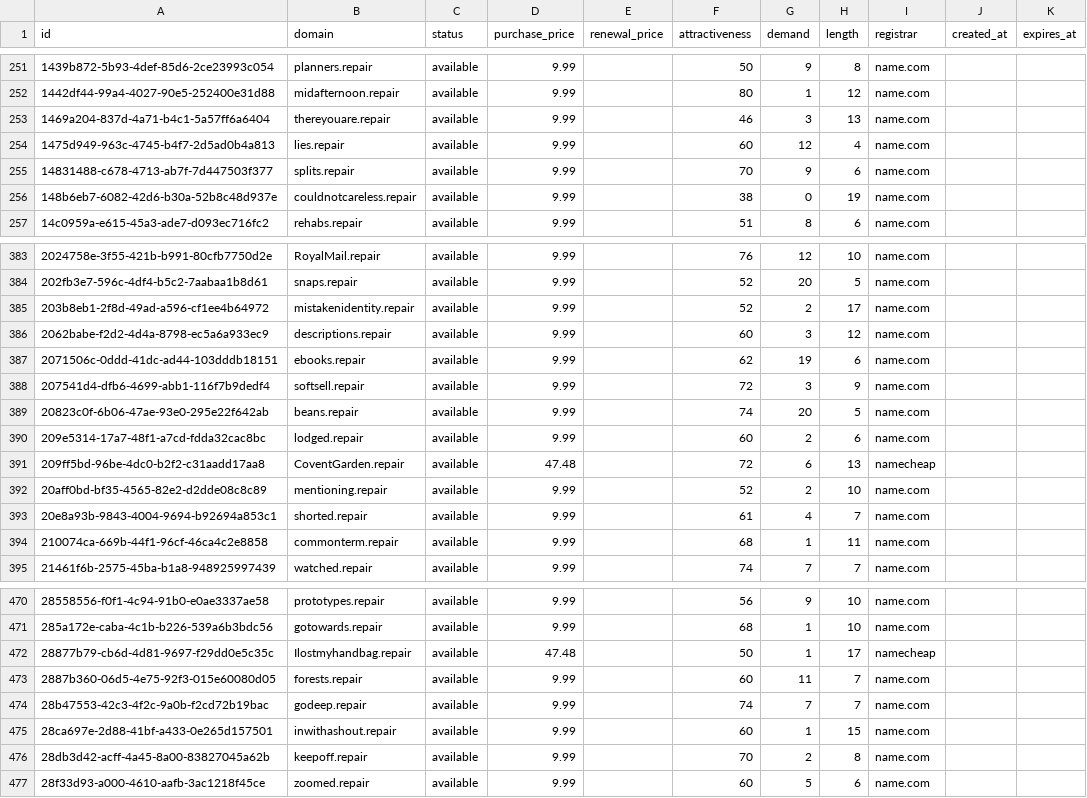
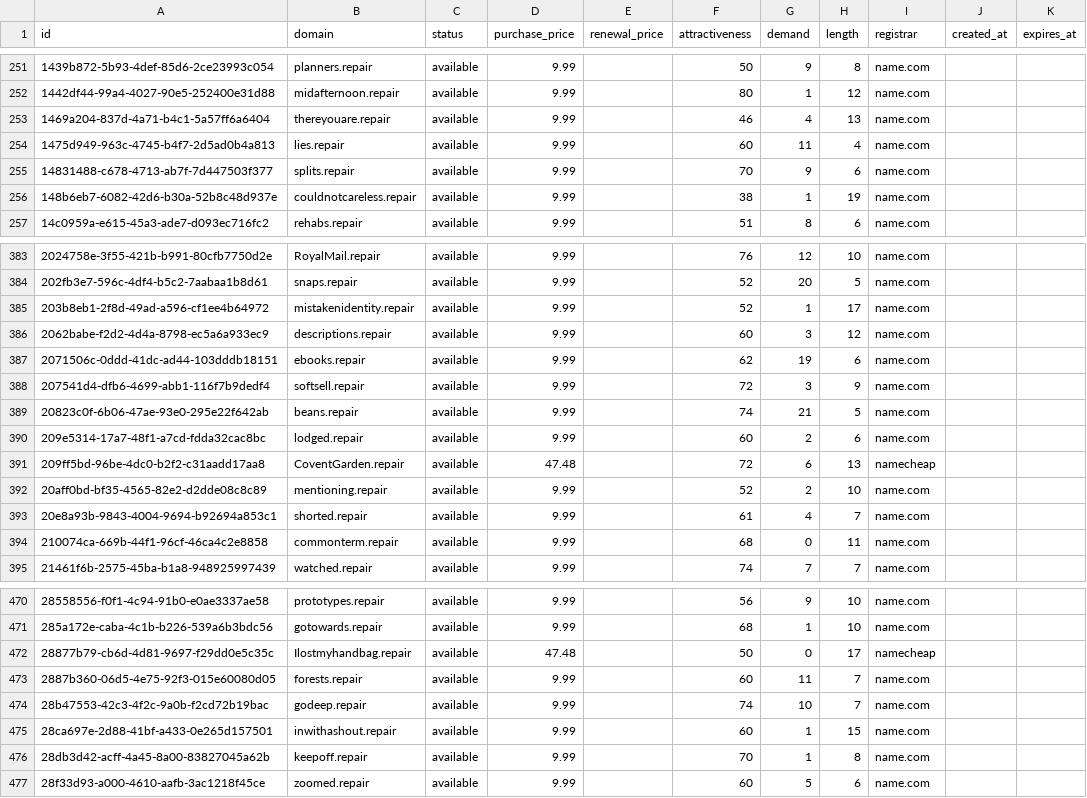
Before and after one commit to UniqueDomains/repair-oneword-domains, a CSV file: repair.csv, drawn as a sheet; only a part is shown, gaps mark what is left out; the diff covers the shown part only.

Commit message:
Domains update

```diff
--- a/repair.csv
+++ b/repair.csv
@@ -252,6 +252,6 @@ id,domain,status,purchase_price,renewal_price,attractiveness,demand,length,regis
 1442df44-99a4-4027-90e5-252400e31d88,midafternoon.repair,available,9.99,,80,1,12,name.com,,
-1469a204-837d-4a71-b4c1-5a57ff6a6404,thereyouare.repair,available,9.99,,46,3,13,name.com,,
-1475d949-963c-4745-b4f7-2d5ad0b4a813,lies.repair,available,9.99,,60,12,4,name.com,,
+1469a204-837d-4a71-b4c1-5a57ff6a6404,thereyouare.repair,available,9.99,,46,4,13,name.com,,
+1475d949-963c-4745-b4f7-2d5ad0b4a813,lies.repair,available,9.99,,60,11,4,name.com,,
 14831488-c678-4713-ab7f-7d447503f377,splits.repair,available,9.99,,70,9,6,name.com,,
-148b6eb7-6082-42d6-b30a-52b8c48d937e,couldnotcareless.repair,available,9.99,,38,0,19,name.com,,
+148b6eb7-6082-42d6-b30a-52b8c48d937e,couldnotcareless.repair,available,9.99,,38,1,19,name.com,,
 14c0959a-e615-45a3-ade7-d093ec716fc2,rehabs.repair,available,9.99,,51,8,6,name.com,,
@@ -384,3 +384,3 @@ id,domain,status,purchase_price,renewal_price,attractiveness,demand,length,regis
 202fb3e7-596c-4df4-b5c2-7aabaa1b8d61,snaps.repair,available,9.99,,52,20,5,name.com,,
-203b8eb1-2f8d-49ad-a596-cf1ee4b64972,mistakenidentity.repair,available,9.99,,52,2,17,name.com,,
+203b8eb1-2f8d-49ad-a596-cf1ee4b64972,mistakenidentity.repair,available,9.99,,52,1,17,name.com,,
 2062babe-f2d2-4d4a-8798-ec5a6a933ec9,descriptions.repair,available,9.99,,60,3,12,name.com,,
@@ -388,3 +388,3 @@ id,domain,status,purchase_price,renewal_price,attractiveness,demand,length,regis
 207541d4-dfb6-4699-abb1-116f7b9dedf4,softsell.repair,available,9.99,,72,3,9,name.com,,
-20823c0f-6b06-47ae-93e0-295e22f642ab,beans.repair,available,9.99,,74,20,5,name.com,,
+20823c0f-6b06-47ae-93e0-295e22f642ab,beans.repair,available,9.99,,74,21,5,name.com,,
 209e5314-17a7-48f1-a7cd-fdda32cac8bc,lodged.repair,available,9.99,,60,2,6,name.com,,
@@ -393,3 +393,3 @@ id,domain,status,purchase_price,renewal_price,attractiveness,demand,length,regis
 20e8a93b-9843-4004-9694-b92694a853c1,shorted.repair,available,9.99,,61,4,7,name.com,,
-210074ca-669b-44f1-96cf-46ca4c2e8858,commonterm.repair,available,9.99,,68,1,11,name.com,,
+210074ca-669b-44f1-96cf-46ca4c2e8858,commonterm.repair,available,9.99,,68,0,11,name.com,,
 21461f6b-2575-45ba-b1a8-948925997439,watched.repair,available,9.99,,74,7,7,name.com,,
@@ -471,7 +471,7 @@ id,domain,status,purchase_price,renewal_price,attractiveness,demand,length,regis
 285a172e-caba-4c1b-b226-539a6b3bdc56,gotowards.repair,available,9.99,,68,1,10,name.com,,
-28877b79-cb6d-4d81-9697-f29dd0e5c35c,Ilostmyhandbag.repair,available,47.48,,50,1,17,namecheap,,
+28877b79-cb6d-4d81-9697-f29dd0e5c35c,Ilostmyhandbag.repair,available,47.48,,50,0,17,namecheap,,
 2887b360-06d5-4e75-92f3-015e60080d05,forests.repair,available,9.99,,60,11,7,name.com,,
-28b47553-42c3-4f2c-9a0b-f2cd72b19bac,godeep.repair,available,9.99,,74,7,7,name.com,,
+28b47553-42c3-4f2c-9a0b-f2cd72b19bac,godeep.repair,available,9.99,,74,10,7,name.com,,
 28ca697e-2d88-41bf-a433-0e265d157501,inwithashout.repair,available,9.99,,60,1,15,name.com,,
-28db3d42-acff-4a45-8a00-83827045a62b,keepoff.repair,available,9.99,,70,2,8,name.com,,
+28db3d42-acff-4a45-8a00-83827045a62b,keepoff.repair,available,9.99,,70,1,8,name.com,,
 28f33d93-a000-4610-aafb-3ac1218f45ce,zoomed.repair,available,9.99,,60,5,6,name.com,,
```
Also changed, not shown: 43 edited cells elsewhere in this file, 4 other files.
